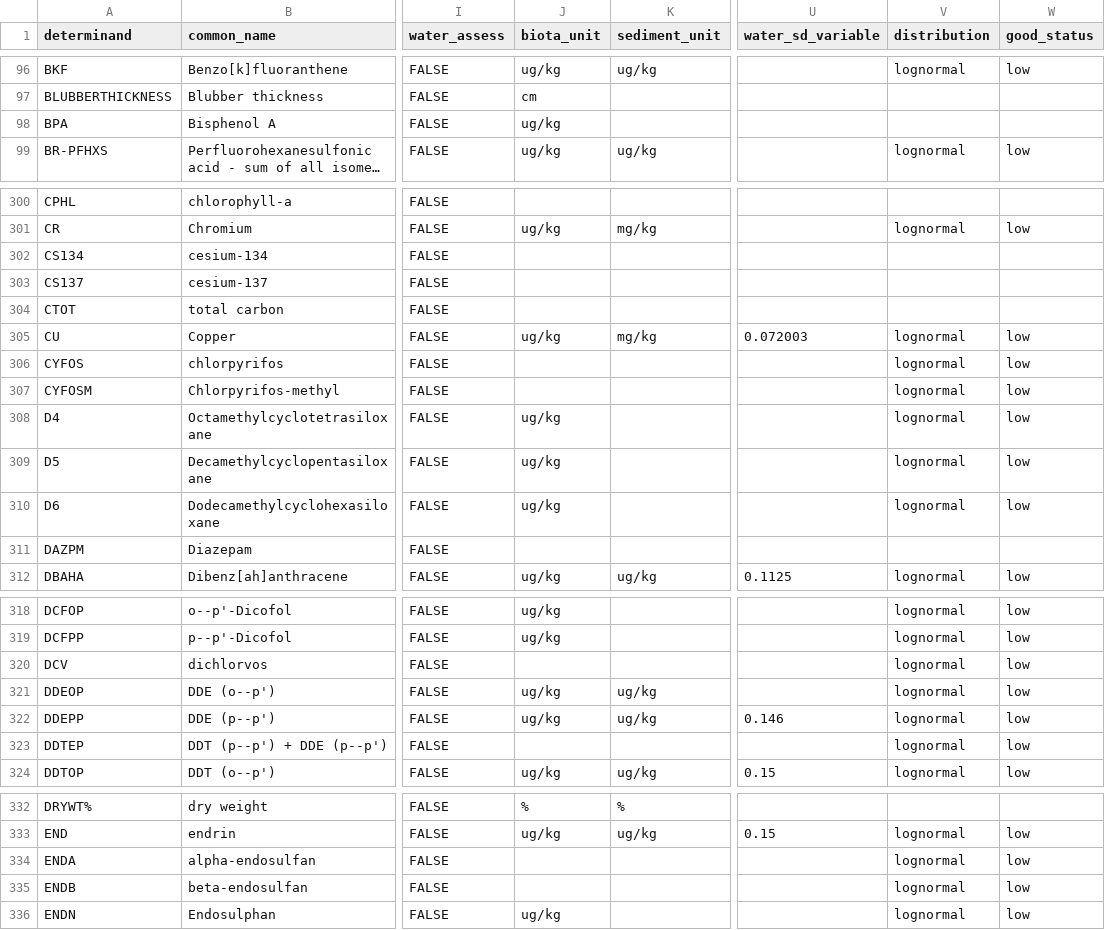
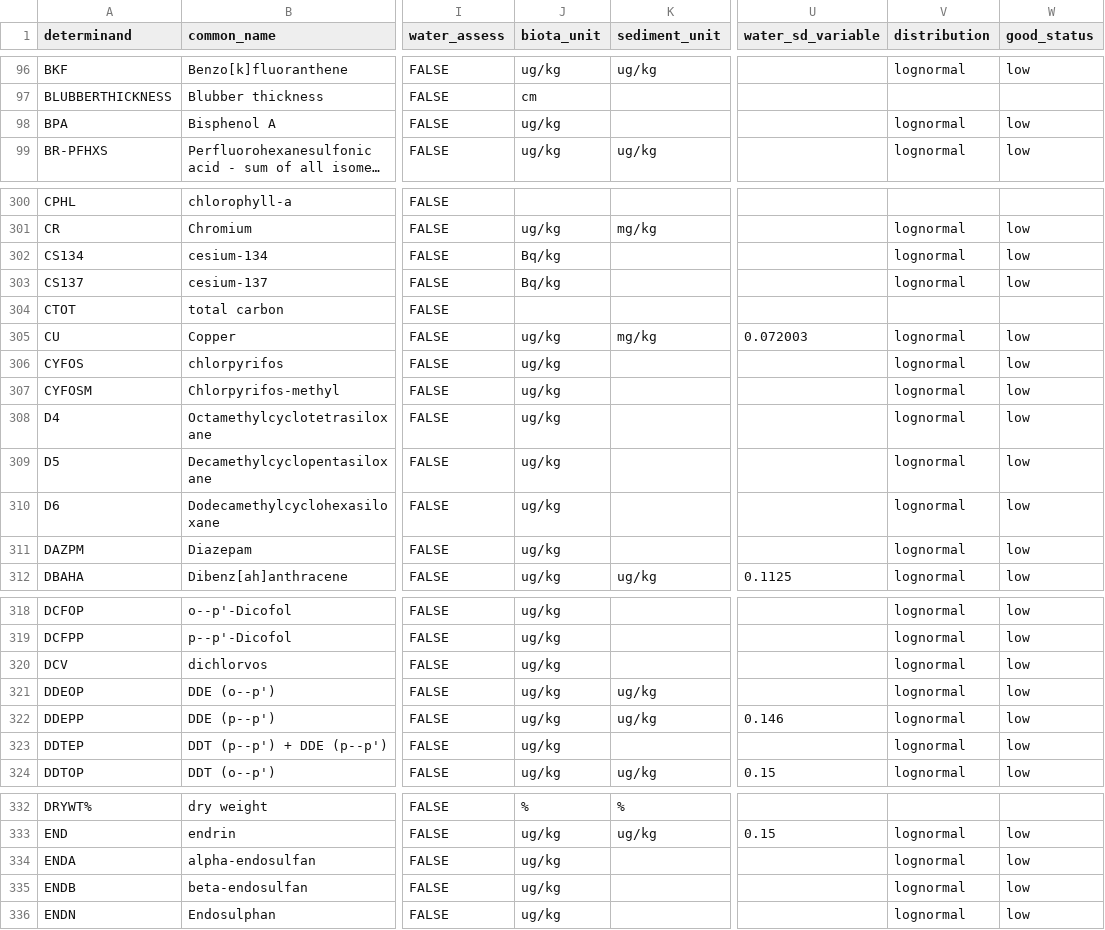
Before and after one commit to osparcomm/HARSAT, a CSV file: information/AMAP/determinand.csv, drawn as a sheet; only a part is shown, gaps mark what is left out; long unchanged cells end in …; the diff names each change by its address in the sheet, - before the commit and + after, or states it on an @@ line.

Commit message:
Bugs #332 #329
Replaced determinand file which fixes bug in external data vignette
Also updated folder to AMAP rather than AMAP_2022

Both these issues can be closed

```diff
--- a/information/AMAP/determinand.csv
+++ b/information/AMAP/determinand.csv
-V98 (distribution): (empty)
+V98 (distribution): lognormal
-W98 (good_status): (empty)
+W98 (good_status): low
-J302:J303 (biota_unit): (empty)
+J302:J303 (biota_unit): Bq/kg
-V302:V303 (distribution): (empty)
+V302:V303 (distribution): lognormal
-W302:W303 (good_status): (empty)
+W302:W303 (good_status): low
-J306:J307 (biota_unit): (empty)
+J306:J307 (biota_unit): ug/kg
-J311 (biota_unit): (empty)
+J311 (biota_unit): ug/kg
-V311 (distribution): (empty)
+V311 (distribution): lognormal
-W311 (good_status): (empty)
+W311 (good_status): low
-J320 (biota_unit): (empty)
+J320 (biota_unit): ug/kg
-J323 (biota_unit): (empty)
+J323 (biota_unit): ug/kg
-J334:J335 (biota_unit): (empty)
+J334:J335 (biota_unit): ug/kg
```
Also changed, not shown: 3 other files.
